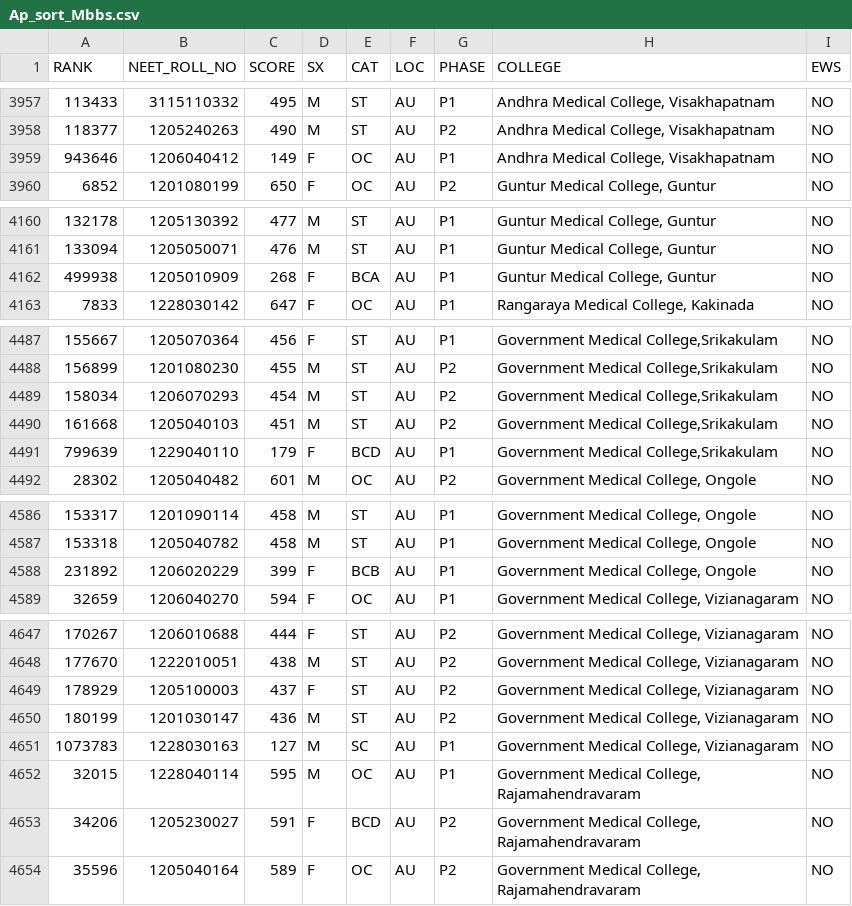
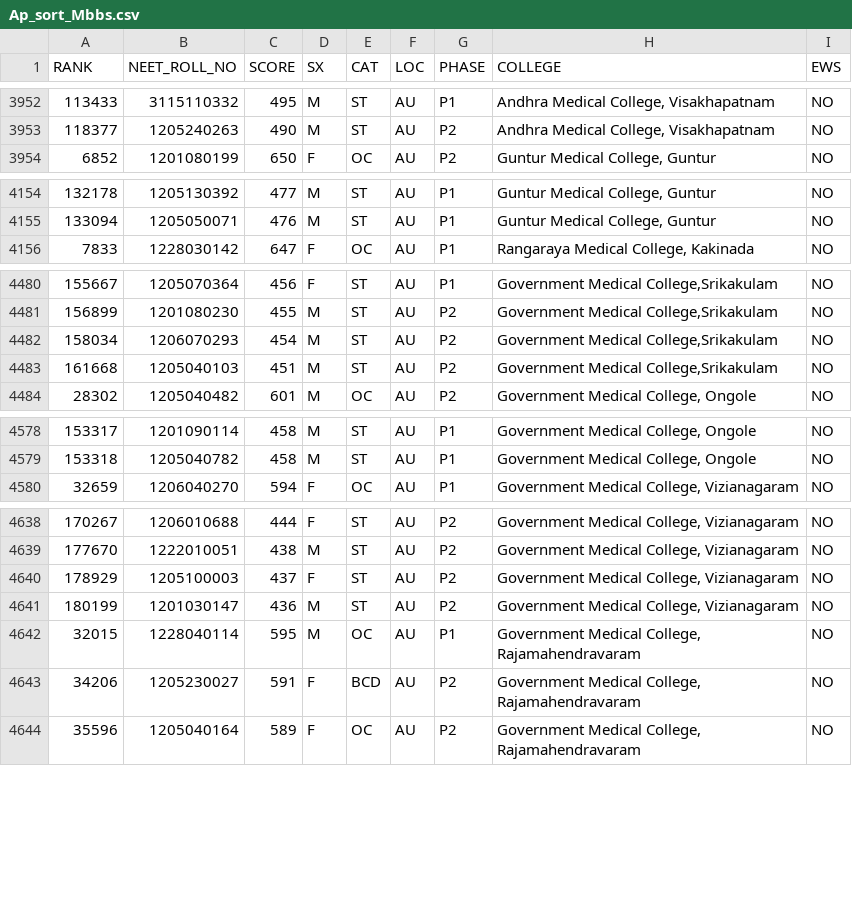
Before and after one commit to vignexshh/mh-prod, a CSV file: Tel & Ap Data/Ap_sort_Mbbs.csv, drawn as a sheet; only a part is shown, gaps mark what is left out; the diff covers the shown part only; the diff names each change by its address in the sheet, - before the commit and + after, or states it on an @@ line.

```diff
--- a/Tel & Ap Data/Ap_sort_Mbbs.csv
+++ b/Tel & Ap Data/Ap_sort_Mbbs.csv
-row 3959: 943646 | 1206040412 | 149 | F | OC | AU | P1 | Andhra Medical College, Visakhapatnam | NO
-row 4162: 499938 | 1205010909 | 268 | F | BCA | AU | P1 | Guntur Medical College, Guntur | NO
-row 4491: 799639 | 1229040110 | 179 | F | BCD | AU | P1 | Government Medical College,Srikakulam | NO
-row 4588: 231892 | 1206020229 | 399 | F | BCB | AU | P1 | Government Medical College, Ongole | NO
-row 4651: 1073783 | 1228030163 | 127 | M | SC | AU | P1 | Government Medical College, Vizianagaram | NO
```
Also changed, not shown: 17 removed rows elsewhere in this file.
